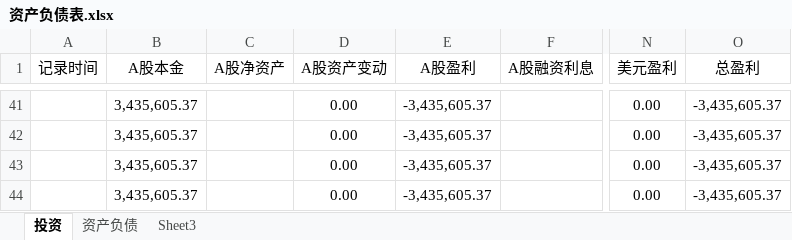
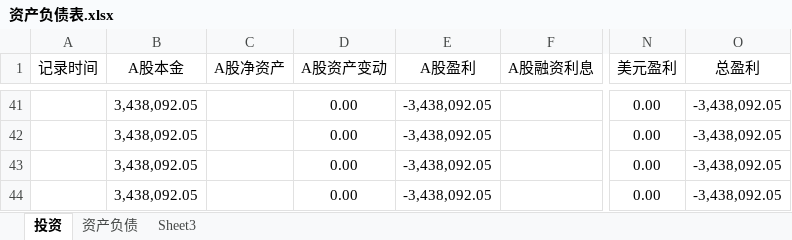
Before and after one commit to 873459621/FFMPEG, an Excel workbook: 资产负债表.xlsx, sheet 投资, drawn as a sheet; only a part is shown, gaps mark what is left out; values as stored, in another font and other column widths than the file's, no borders; the diff covers the shown part only; the diff names each change by its address in the sheet, - before the commit and + after, or states it on an @@ line.

```diff
--- a/资产负债表.xlsx (sheet 投资)
+++ b/资产负债表.xlsx (sheet 投资)
-B41:B44 (A股本金): 3,435,605.37
+B41:B44 (A股本金): 3,438,092.05
-E41:E44 (A股盈利): -3,435,605.37
+E41:E44 (A股盈利): -3,438,092.05
-O41:O44 (总盈利): -3,435,605.37
+O41:O44 (总盈利): -3,438,092.05
```
Also changed, not shown: 1 added row, 1 removed row and 79 edited cells elsewhere in this sheet.
